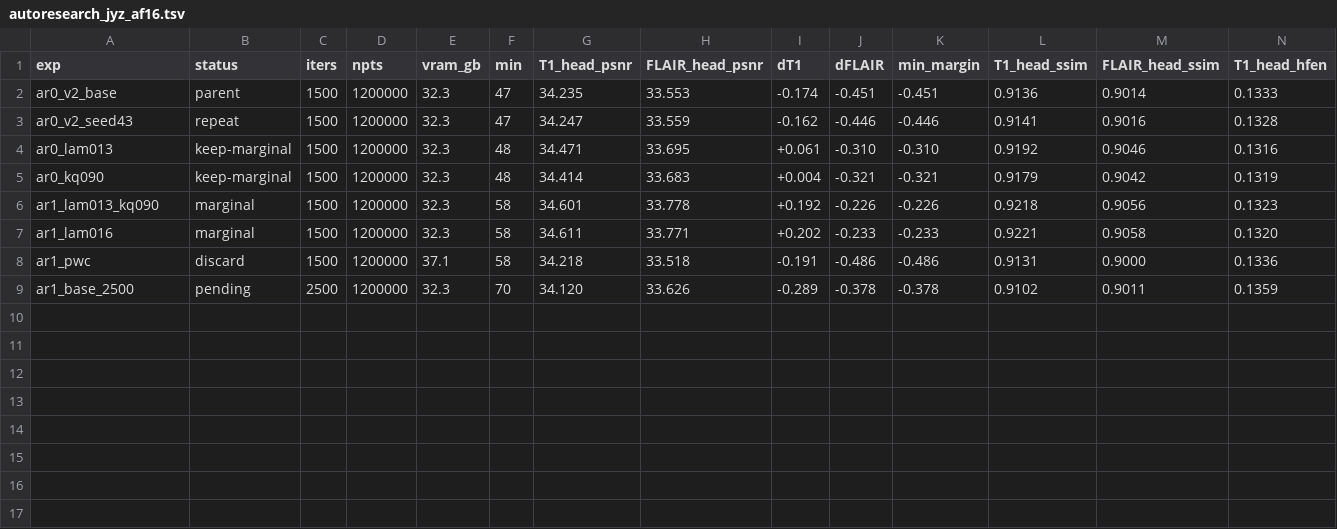
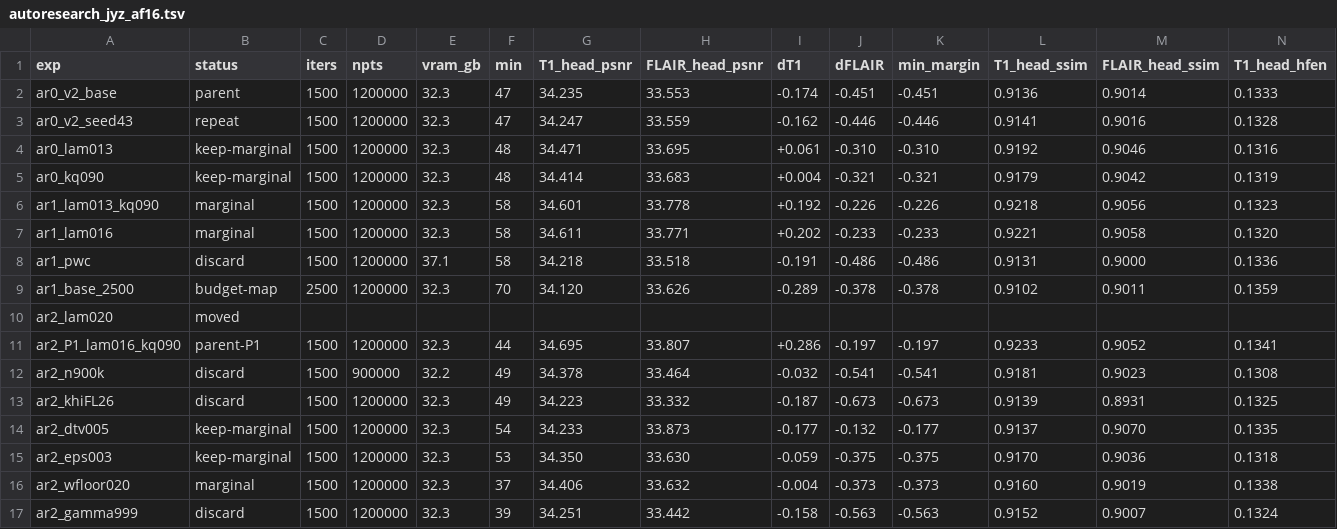
Before and after one commit to sober235/mcgs, a TSV file: autoresearch_jyz_af16.tsv, drawn as a sheet; only a part is shown; rows hold the shown columns only; the diff names each change by its address in the sheet, - before the commit and + after, or states it on an @@ line.

Commit message:
autoresearch jyz af16: round 2 results (P1 parent, dtv is the FLAIR lever), bar at L1-ESPIRiT, round 3 plan

```diff
--- a/autoresearch_jyz_af16.tsv
+++ b/autoresearch_jyz_af16.tsv
-B9 (status): pending
+B9 (status): budget-map
+row 10: ar2_lam020 | moved
+row 11: ar2_P1_lam016_kq090 | parent-P1 | 1500 | 1200000 | 32.3 | 44 | 34.695 | 33.807 | +0.286 | -0.197 | -0.197 | 0.9233 | 0.9052 | 0.1341
+row 12: ar2_n900k | discard | 1500 | 900000 | 32.2 | 49 | 34.378 | 33.464 | -0.032 | -0.541 | -0.541 | 0.9181 | 0.9023 | 0.1308
+row 13: ar2_khiFL26 | discard | 1500 | 1200000 | 32.3 | 49 | 34.223 | 33.332 | -0.187 | -0.673 | -0.673 | 0.9139 | 0.8931 | 0.1325
+row 14: ar2_dtv005 | keep-marginal | 1500 | 1200000 | 32.3 | 54 | 34.233 | 33.873 | -0.177 | -0.132 | -0.177 | 0.9137 | 0.9070 | 0.1335
+row 15: ar2_eps003 | keep-marginal | 1500 | 1200000 | 32.3 | 53 | 34.350 | 33.630 | -0.059 | -0.375 | -0.375 | 0.9170 | 0.9036 | 0.1318
+row 16: ar2_wfloor020 | marginal | 1500 | 1200000 | 32.3 | 37 | 34.406 | 33.632 | -0.004 | -0.373 | -0.373 | 0.9160 | 0.9019 | 0.1338
+row 17: ar2_gamma999 | discard | 1500 | 1200000 | 32.3 | 39 | 34.251 | 33.442 | -0.158 | -0.563 | -0.563 | 0.9152 | 0.9007 | 0.1324
```
Also changed, not shown: 1 other file.
